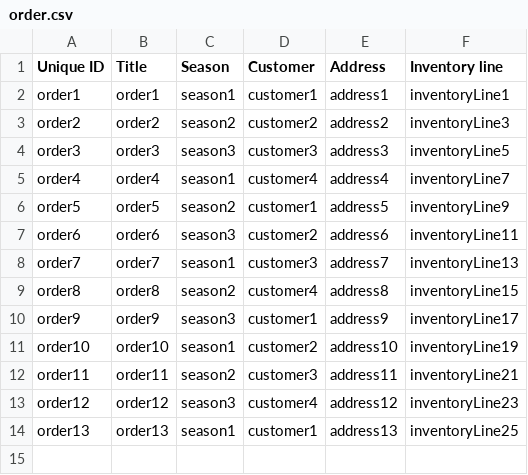
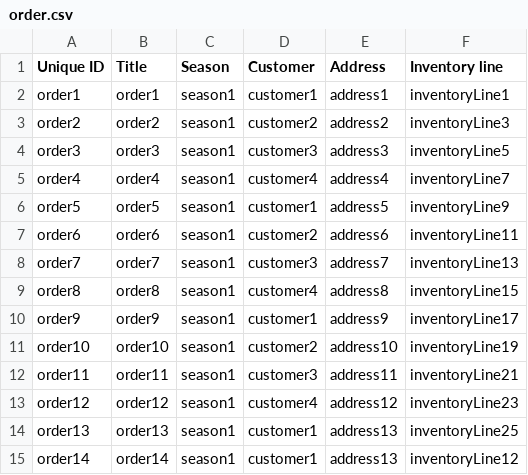
Before and after one commit to Gizra/garmentbox, a CSV file: opengizra/modules/custom/opengizra_migrate/csv/node/order.csv, drawn as a sheet.

```diff
--- a/opengizra/modules/custom/opengizra_migrate/csv/node/order.csv
+++ b/opengizra/modules/custom/opengizra_migrate/csv/node/order.csv
@@ -2,13 +2,14 @@ Unique ID,Title,Season,Customer,Address,Inventory line
 order1,order1,season1,customer1,address1,inventoryLine1
-order2,order2,season2,customer2,address2,inventoryLine3
-order3,order3,season3,customer3,address3,inventoryLine5
+order2,order2,season1,customer2,address2,inventoryLine3
+order3,order3,season1,customer3,address3,inventoryLine5
 order4,order4,season1,customer4,address4,inventoryLine7
-order5,order5,season2,customer1,address5,inventoryLine9
-order6,order6,season3,customer2,address6,inventoryLine11
+order5,order5,season1,customer1,address5,inventoryLine9
+order6,order6,season1,customer2,address6,inventoryLine11
 order7,order7,season1,customer3,address7,inventoryLine13
-order8,order8,season2,customer4,address8,inventoryLine15
-order9,order9,season3,customer1,address9,inventoryLine17
+order8,order8,season1,customer4,address8,inventoryLine15
+order9,order9,season1,customer1,address9,inventoryLine17
 order10,order10,season1,customer2,address10,inventoryLine19
-order11,order11,season2,customer3,address11,inventoryLine21
-order12,order12,season3,customer4,address12,inventoryLine23
+order11,order11,season1,customer3,address11,inventoryLine21
+order12,order12,season1,customer4,address12,inventoryLine23
 order13,order13,season1,customer1,address13,inventoryLine25
+order14,order14,season1,customer1,address13,inventoryLine12
```
Also changed, not shown: opengizra/modules/custom/opengizra_migrate/csv/field_collection_item/field_quantity_info.csv, opengizra/modules/custom/opengizra_migrate/csv/taxonomy_term/inventory_type.csv.
